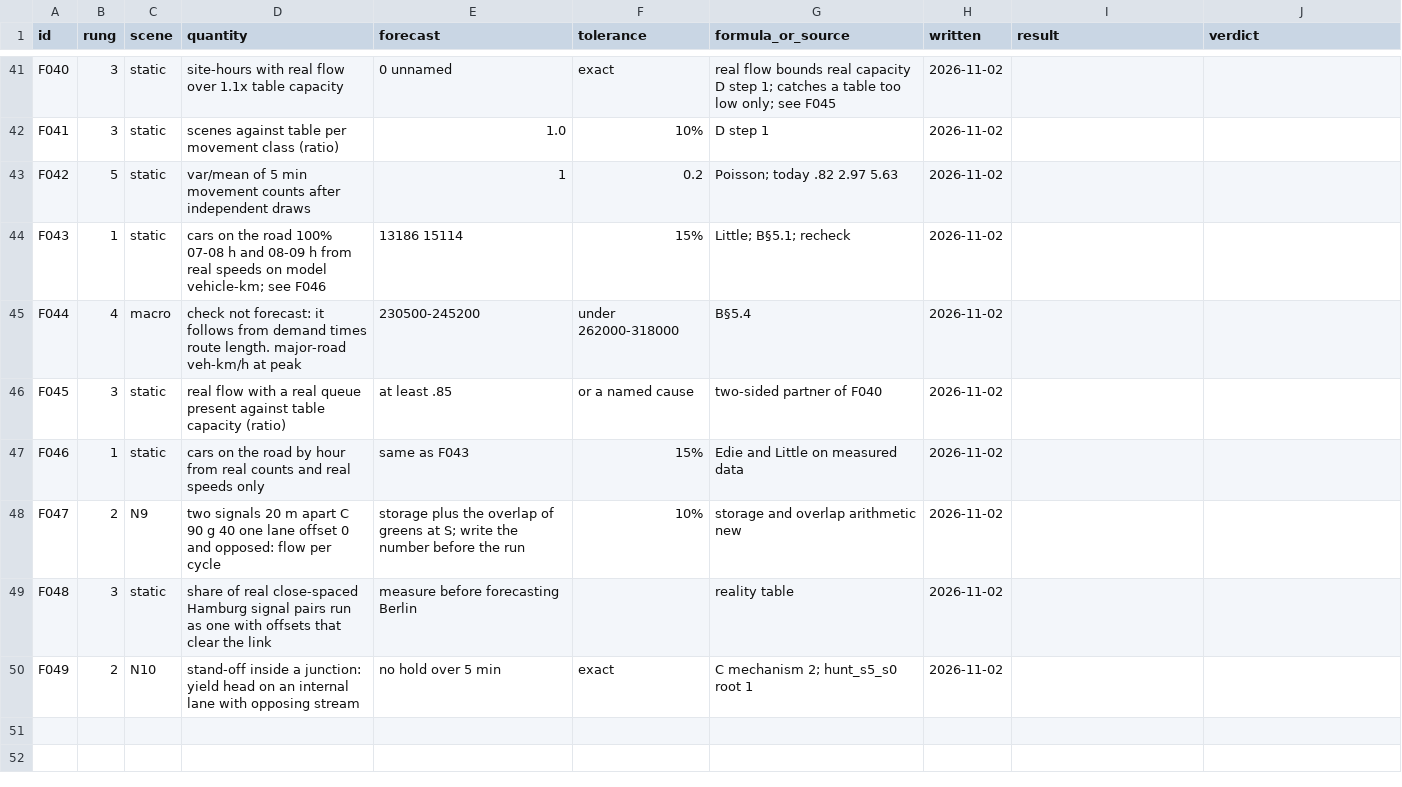
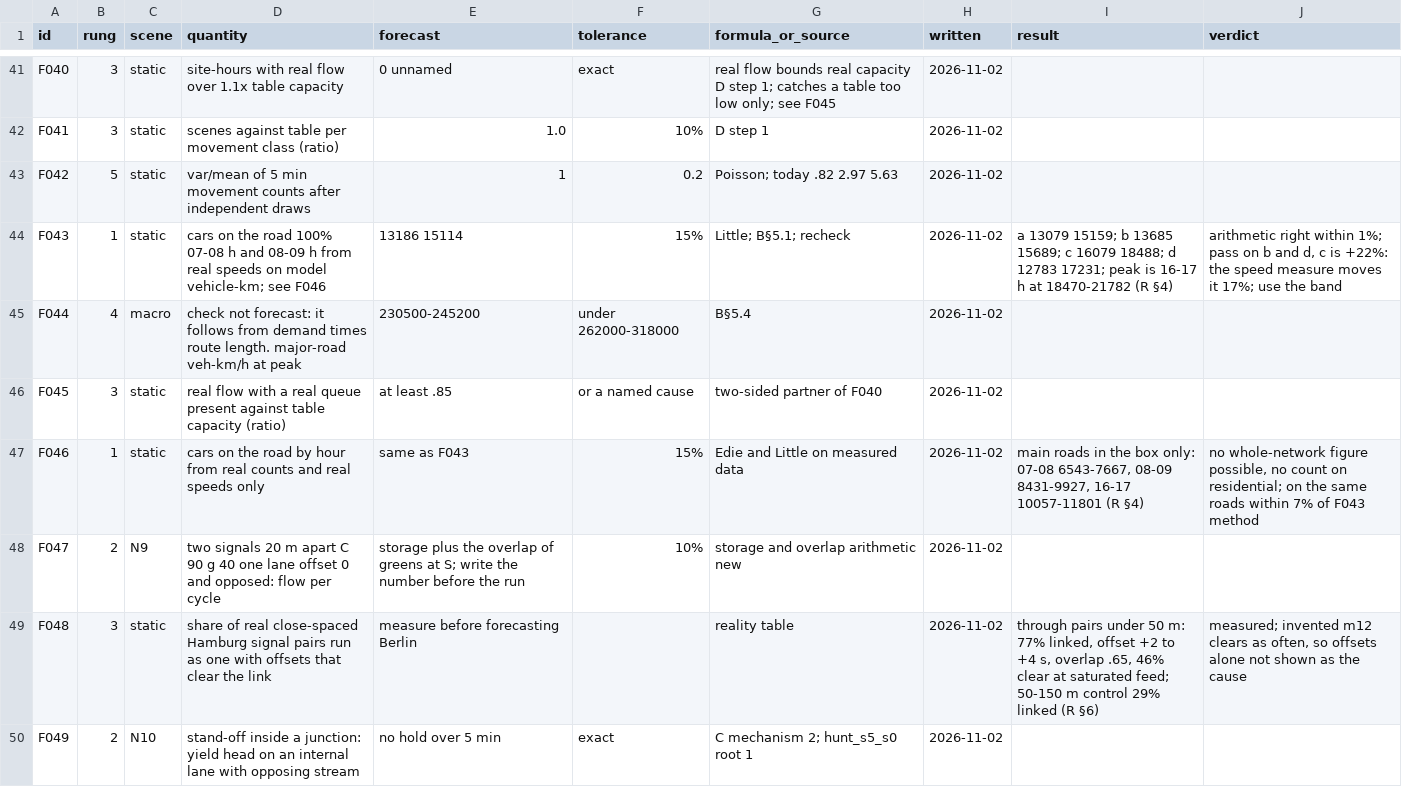
Before and after one commit to ErikFrankling/cars, a CSV file: research/truth/foundations/forecasts.csv, drawn as a sheet; only a part is shown, gaps mark what is left out.

```diff
--- a/research/truth/foundations/forecasts.csv
+++ b/research/truth/foundations/forecasts.csv
@@ -43,8 +43,8 @@ F041,3,static,scenes against table per movement class (ratio),1.0,10%,D step 1,2
 F042,5,static,var/mean of 5 min movement counts after independent draws,1,0.2,Poisson; today .82 2.97 5.63,2026-11-02,,
-F043,1,static,cars on the road 100% 07-08 h and 08-09 h from real speeds on model vehicle-km; see F046,13186 15114,15%,Little; B§5.1; recheck,2026-11-02,,
+F043,1,static,cars on the road 100% 07-08 h and 08-09 h from real speeds on model vehicle-km; see F046,13186 15114,15%,Little; B§5.1; recheck,2026-11-02,a 13079 15159; b 13685 15689; c 16079 18488; d 12783 17231; peak is 16-17 h at 18470-21782 (R §4),"arithmetic right within 1%; pass on b and d, c is +22%: the speed measure moves it 17%; use the band"
 F044,4,macro,check not forecast: it follows from demand times route length. major-road veh-km/h at peak,230500-245200,under 262000-318000,B§5.4,2026-11-02,,
 F045,3,static,real flow with a real queue present against table capacity (ratio),at least .85,or a named cause,two-sided partner of F040,2026-11-02,,
-F046,1,static,cars on the road by hour from real counts and real speeds only,same as F043,15%,Edie and Little on measured data,2026-11-02,,
+F046,1,static,cars on the road by hour from real counts and real speeds only,same as F043,15%,Edie and Little on measured data,2026-11-02,"main roads in the box only: 07-08 6543-7667, 08-09 8431-9927, 16-17 10057-11801 (R §4)","no whole-network figure possible, no count on residential; on the same roads within 7% of F043 method"
 F047,2,N9,two signals 20 m apart C 90 g 40 one lane offset 0 and opposed: flow per cycle,storage plus the overlap of greens at S; write the number before the run,10%,storage and overlap arithmetic new,2026-11-02,,
-F048,3,static,share of real close-spaced Hamburg signal pairs run as one with offsets that clear the link,measure before forecasting Berlin,,reality table,2026-11-02,,
+F048,3,static,share of real close-spaced Hamburg signal pairs run as one with offsets that clear the link,measure before forecasting Berlin,,reality table,2026-11-02,"through pairs under 50 m: 77% linked, offset +2 to +4 s, overlap .65, 46% clear at saturated feed; 50-150 m control 29% linked (R §6)","measured; invented m12 clears as often, so offsets alone not shown as the cause"
 F049,2,N10,stand-off inside a junction: yield head on an internal lane with opposing stream,no hold over 5 min,exact,C mechanism 2; hunt_s5_s0 root 1,2026-11-02,,
```
Also changed, not shown: research/truth/berlin2019/real_signals.csv, 10 other files.
